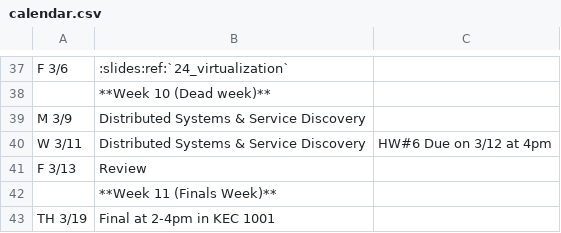
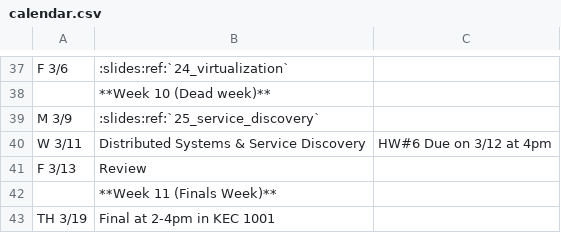
Before and after one commit to osuosl/cs312, a CSV file: source/_static/calendar.csv, drawn as a sheet; only a part is shown, gaps mark what is left out.

Commit message:
add slides for today

```diff
--- a/source/_static/calendar.csv
+++ b/source/_static/calendar.csv
@@ -38,3 +38,3 @@ F 3/6,":slides:ref:`24_virtualization`",
 ,**Week 10 (Dead week)**,
-M 3/9,Distributed Systems & Service Discovery,
+M 3/9,":slides:ref:`25_service_discovery`",
 W 3/11,Distributed Systems & Service Discovery,"HW#6 Due on 3/12 at 4pm"
```
Also changed, not shown: 1 other file.
